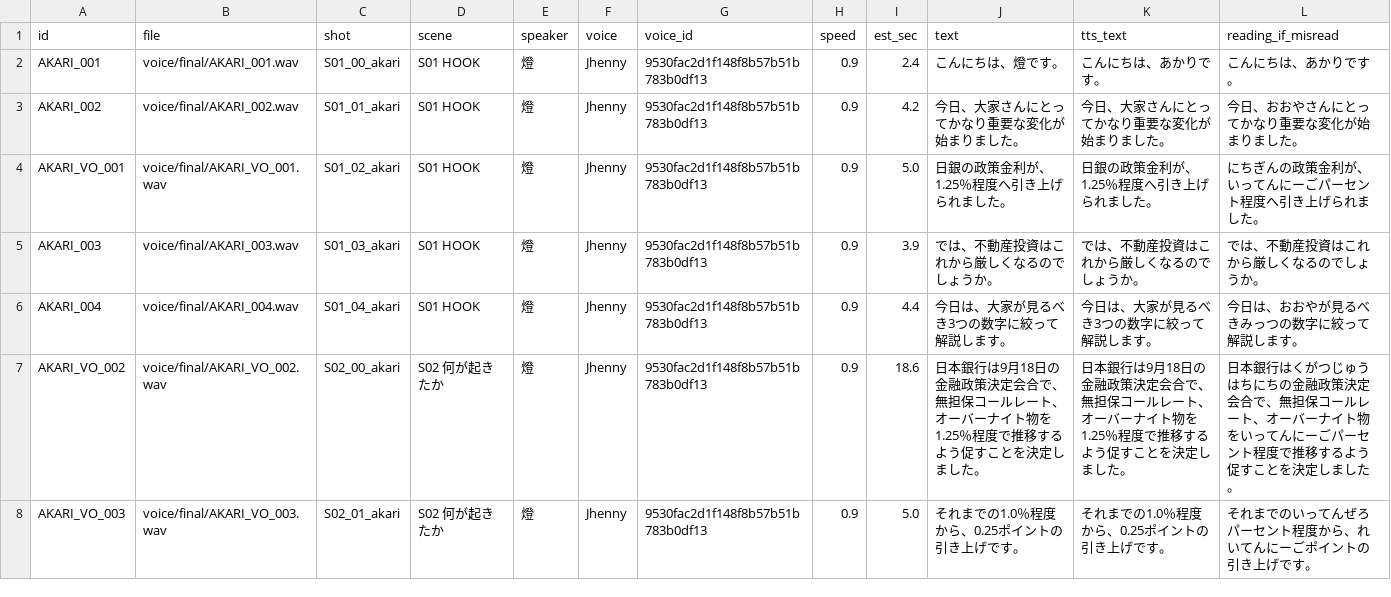
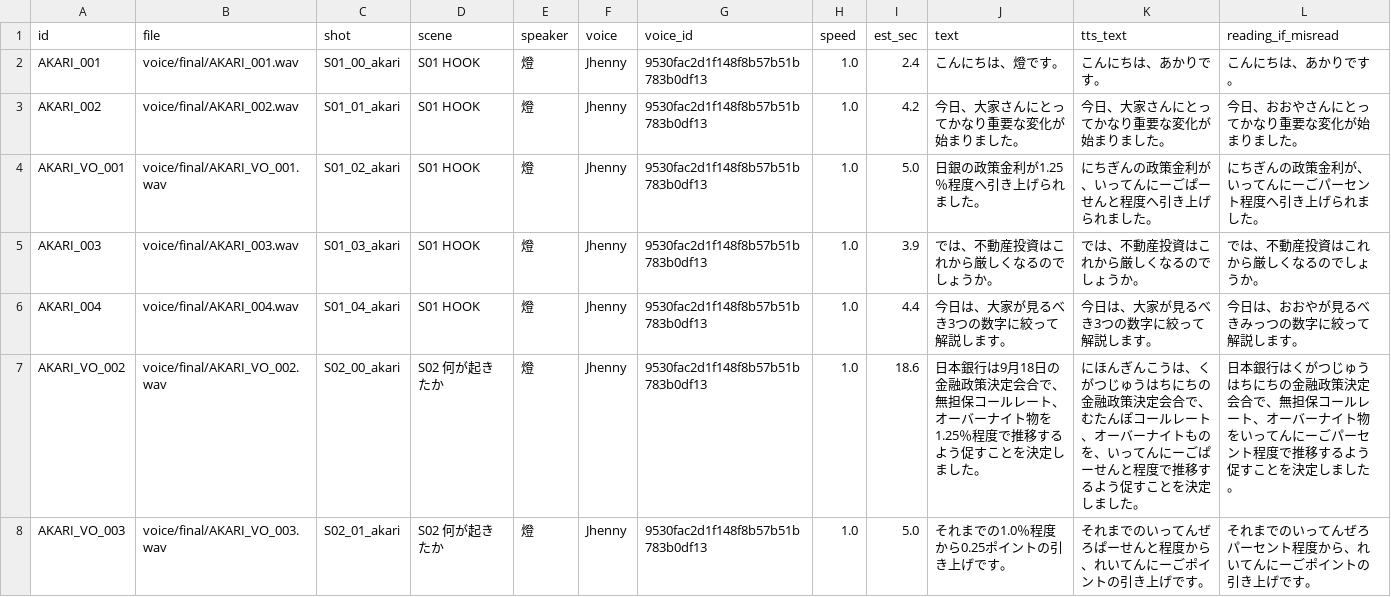
Before and after one commit to maruyama244yoshi/Tsuyoshi-Maruyama, a CSV file: youtube/akari_news/episode_001/production/voice_manifest_v2.csv, drawn as a sheet; only a part is shown; the diff covers the shown part only.

```diff
--- a/youtube/akari_news/episode_001/production/voice_manifest_v2.csv
+++ b/youtube/akari_news/episode_001/production/voice_manifest_v2.csv
@@ -1,8 +1,8 @@
 id,file,shot,scene,speaker,voice,voice_id,speed,est_sec,text,tts_text,reading_if_misread
-AKARI_001,voice/final/AKARI_001.wav,S01_00_akari,S01 HOOK,燈,Jhenny,9530fac2d1f148f8b57b51b783b0df13,0.9,2.4,こんにちは、燈です。,こんにちは、あかりです。,こんにちは、あかりです。
-AKARI_002,voice/final/AKARI_002.wav,S01_01_akari,S01 HOOK,燈,Jhenny,9530fac2d1f148f8b57b51b783b0df13,0.9,4.2,今日、大家さんにとってかなり重要な変化が始まりました。,今日、大家さんにとってかなり重要な変化が始まりました。,今日、おおやさんにとってかなり重要な変化が始まりました。
-AKARI_VO_001,voice/final/AKARI_VO_001.wav,S01_02_akari,S01 HOOK,燈,Jhenny,9530fac2d1f148f8b57b51b783b0df13,0.9,5.0,日銀の政策金利が、1.25％程度へ引き上げられました。,日銀の政策金利が、1.25％程度へ引き上げられました。,にちぎんの政策金利が、いってんにーごパーセント程度へ引き上げられました。
-AKARI_003,voice/final/AKARI_003.wav,S01_03_akari,S01 HOOK,燈,Jhenny,9530fac2d1f148f8b57b51b783b0df13,0.9,3.9,では、不動産投資はこれから厳しくなるのでしょうか。,では、不動産投資はこれから厳しくなるのでしょうか。,では、不動産投資はこれから厳しくなるのでしょうか。
-AKARI_004,voice/final/AKARI_004.wav,S01_04_akari,S01 HOOK,燈,Jhenny,9530fac2d1f148f8b57b51b783b0df13,0.9,4.4,今日は、大家が見るべき3つの数字に絞って解説します。,今日は、大家が見るべき3つの数字に絞って解説します。,今日は、おおやが見るべきみっつの数字に絞って解説します。
-AKARI_VO_002,voice/final/AKARI_VO_002.wav,S02_00_akari,S02 何が起きたか,燈,Jhenny,9530fac2d1f148f8b57b51b783b0df13,0.9,18.6,日本銀行は9月18日の金融政策決定会合で、無担保コールレート、オーバーナイト物を1.25％程度で推移するよう促すことを決定しました。,日本銀行は9月18日の金融政策決定会合で、無担保コールレート、オーバーナイト物を1.25％程度で推移するよう促すことを決定しました。,日本銀行はくがつじゅうはちにちの金融政策決定会合で、無担保コールレート、オーバーナイト物をいってんにーごパーセント程度で推移するよう促すことを決定しました。
-AKARI_VO_003,voice/final/AKARI_VO_003.wav,S02_01_akari,S02 何が起きたか,燈,Jhenny,9530fac2d1f148f8b57b51b783b0df13,0.9,5.0,それまでの1.0％程度から、0.25ポイントの引き上げです。,それまでの1.0％程度から、0.25ポイントの引き上げです。,それまでのいってんぜろパーセント程度から、れいてんにーごポイントの引き上げです。
+AKARI_001,voice/final/AKARI_001.wav,S01_00_akari,S01 HOOK,燈,Jhenny,9530fac2d1f148f8b57b51b783b0df13,1.0,2.4,こんにちは、燈です。,こんにちは、あかりです。,こんにちは、あかりです。
+AKARI_002,voice/final/AKARI_002.wav,S01_01_akari,S01 HOOK,燈,Jhenny,9530fac2d1f148f8b57b51b783b0df13,1.0,4.2,今日、大家さんにとってかなり重要な変化が始まりました。,今日、大家さんにとってかなり重要な変化が始まりました。,今日、おおやさんにとってかなり重要な変化が始まりました。
+AKARI_VO_001,voice/final/AKARI_VO_001.wav,S01_02_akari,S01 HOOK,燈,Jhenny,9530fac2d1f148f8b57b51b783b0df13,1.0,5.0,日銀の政策金利が1.25％程度へ引き上げられました。,にちぎんの政策金利が、いってんにーごぱーせんと程度へ引き上げられました。,にちぎんの政策金利が、いってんにーごパーセント程度へ引き上げられました。
+AKARI_003,voice/final/AKARI_003.wav,S01_03_akari,S01 HOOK,燈,Jhenny,9530fac2d1f148f8b57b51b783b0df13,1.0,3.9,では、不動産投資はこれから厳しくなるのでしょうか。,では、不動産投資はこれから厳しくなるのでしょうか。,では、不動産投資はこれから厳しくなるのでしょうか。
+AKARI_004,voice/final/AKARI_004.wav,S01_04_akari,S01 HOOK,燈,Jhenny,9530fac2d1f148f8b57b51b783b0df13,1.0,4.4,今日は、大家が見るべき3つの数字に絞って解説します。,今日は、大家が見るべき3つの数字に絞って解説します。,今日は、おおやが見るべきみっつの数字に絞って解説します。
+AKARI_VO_002,voice/final/AKARI_VO_002.wav,S02_00_akari,S02 何が起きたか,燈,Jhenny,9530fac2d1f148f8b57b51b783b0df13,1.0,18.6,日本銀行は9月18日の金融政策決定会合で、無担保コールレート、オーバーナイト物を1.25％程度で推移するよう促すことを決定しました。,にほんぎんこうは、くがつじゅうはちにちの金融政策決定会合で、むたんぽコールレート、オーバーナイトものを、いってんにーごぱーせんと程度で推移するよう促すことを決定しました。,日本銀行はくがつじゅうはちにちの金融政策決定会合で、無担保コールレート、オーバーナイト物をいってんにーごパーセント程度で推移するよう促すことを決定しました。
+AKARI_VO_003,voice/final/AKARI_VO_003.wav,S02_01_akari,S02 何が起きたか,燈,Jhenny,9530fac2d1f148f8b57b51b783b0df13,1.0,5.0,それまでの1.0％程度から0.25ポイントの引き上げです。,それまでのいってんぜろぱーせんと程度から、れいてんにーごポイントの引き上げです。,それまでのいってんぜろパーセント程度から、れいてんにーごポイントの引き上げです。
```
Also changed, not shown: 55 edited cells elsewhere in this file, 6 other files.
